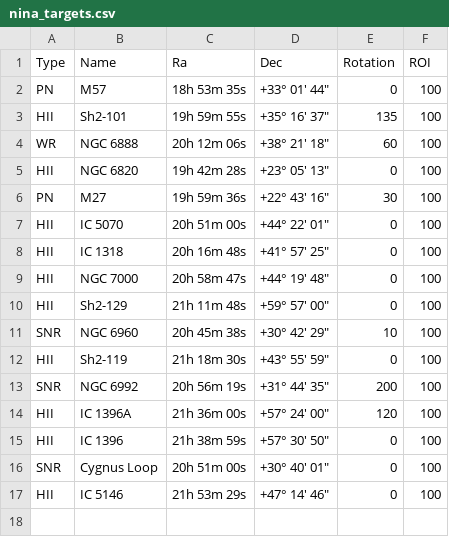
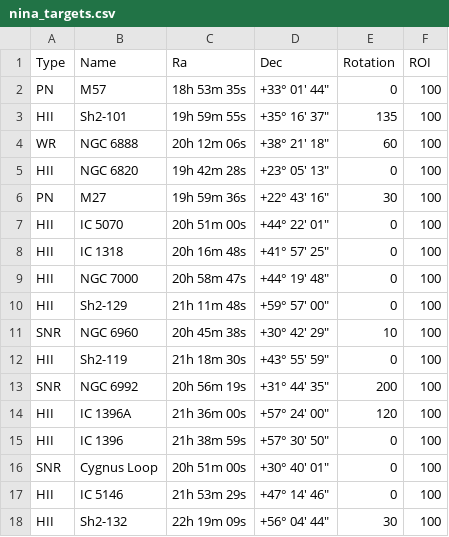
Before and after one commit to dbyrne/mira, a CSV file: output/runs/s30_pro_jc/emission/nina_targets.csv, drawn as a sheet; the diff names each change by its address in the sheet, - before the commit and + after, or states it on an @@ line.

```diff
--- a/output/runs/s30_pro_jc/emission/nina_targets.csv
+++ b/output/runs/s30_pro_jc/emission/nina_targets.csv
+row 18: HII | Sh2-132 | 22h 19m 09s | +56° 04' 44" | 30 | 100
```
Also changed, not shown: output/runs/s30_pro_jc/emission/dso_plan.csv, 16 other files.
